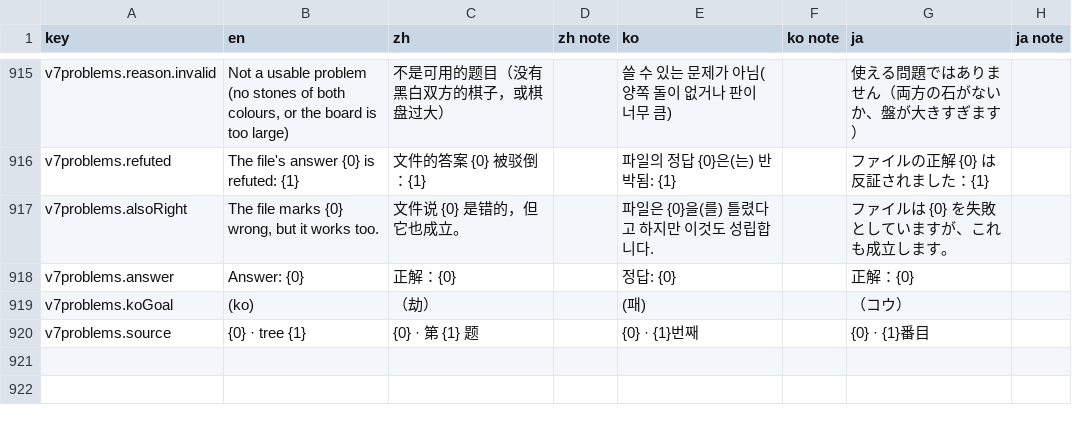
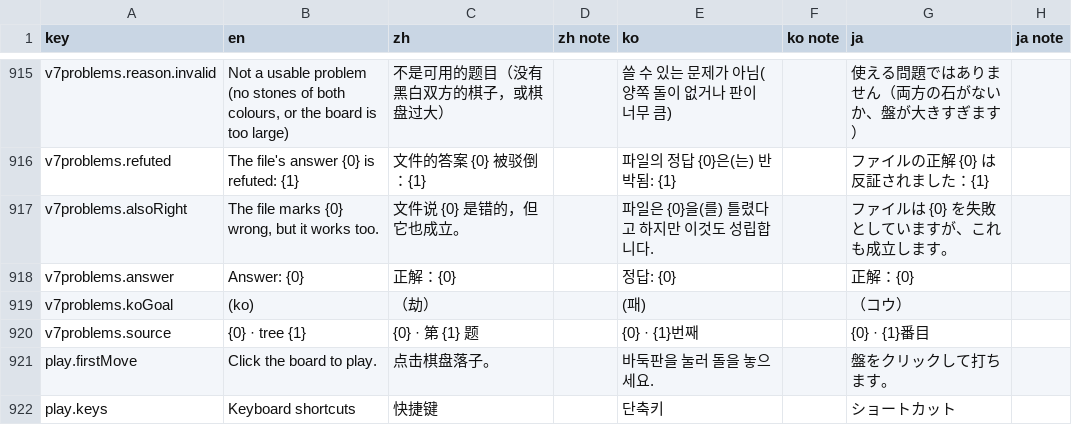
Before and after one commit to hxddh/goban-studio, a CSV file: docs/l10n/strings.csv, drawn as a sheet; only a part is shown, gaps mark what is left out.

```diff
--- a/docs/l10n/strings.csv
+++ b/docs/l10n/strings.csv
@@ -920 +920,3 @@
 "v7problems.source","{0} · tree {1}","{0} · 第 {1} 题","","{0} · {1}번째","","{0} · {1}番目",""
+"play.firstMove","Click the board to play.","点击棋盘落子。","","바둑판을 눌러 돌을 놓으세요.","","盤をクリックして打ちます。",""
+"play.keys","Keyboard shortcuts","快捷键","","단축키","","ショートカット",""
```
Also changed, not shown: 8 other files.
